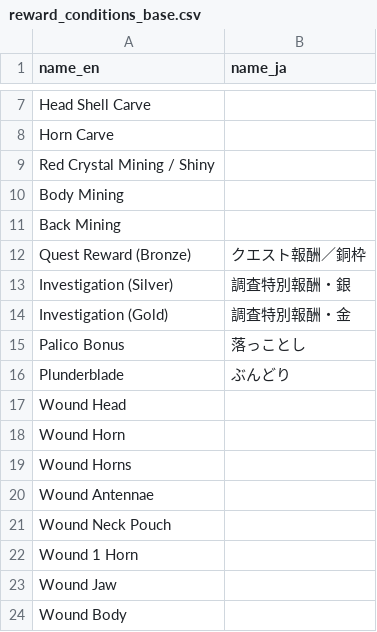
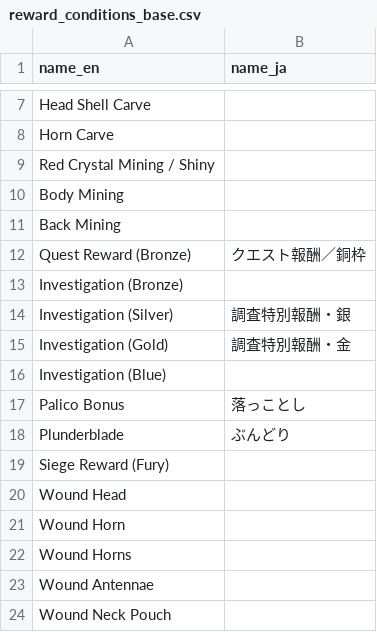
Before and after one commit to gatheringhallstudios/MHWorldData, a CSV file: source_data/monsters/reward_conditions_base.csv, drawn as a sheet; only a part is shown, gaps mark what is left out; the shorter side is filled out with more unchanged rows.

```diff
--- a/source_data/monsters/reward_conditions_base.csv
+++ b/source_data/monsters/reward_conditions_base.csv
@@ -12,6 +12,9 @@ Back Mining,
 Quest Reward (Bronze),クエスト報酬／銅枠
+Investigation (Bronze),
 Investigation (Silver),調査特別報酬・銀
 Investigation (Gold),調査特別報酬・金
+Investigation (Blue),
 Palico Bonus,落っことし
 Plunderblade,ぶんどり
+Siege Reward (Fury),
 Wound Head,
```
Also changed, not shown: source_data/monsters/monster_rewards.csv, 1 other file.
